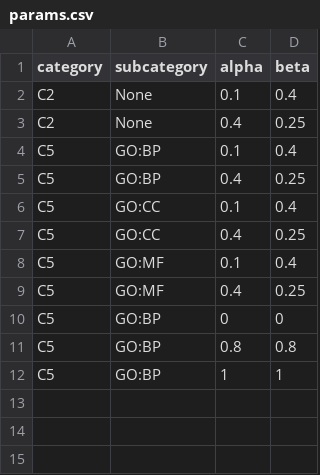
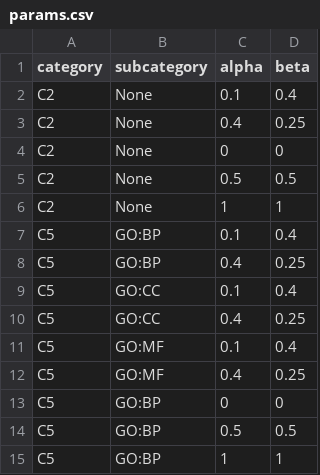
Before and after one commit to cbg-ethz/pareg, a CSV file: inst/scripts/config/params.csv, drawn as a sheet.

Commit message:
Minor parameter updates

```diff
--- a/inst/scripts/config/params.csv
+++ b/inst/scripts/config/params.csv
@@ -3,2 +3,5 @@ C2,None,0.1,0.4
 C2,None,0.4,0.25
+C2,None,0,0
+C2,None,0.5,0.5
+C2,None,1,1
 C5,GO:BP,0.1,0.4
@@ -10,3 +13,3 @@ C5,GO:MF,0.4,0.25
 C5,GO:BP,0,0
-C5,GO:BP,0.8,0.8
+C5,GO:BP,0.5,0.5
 C5,GO:BP,1,1
```
